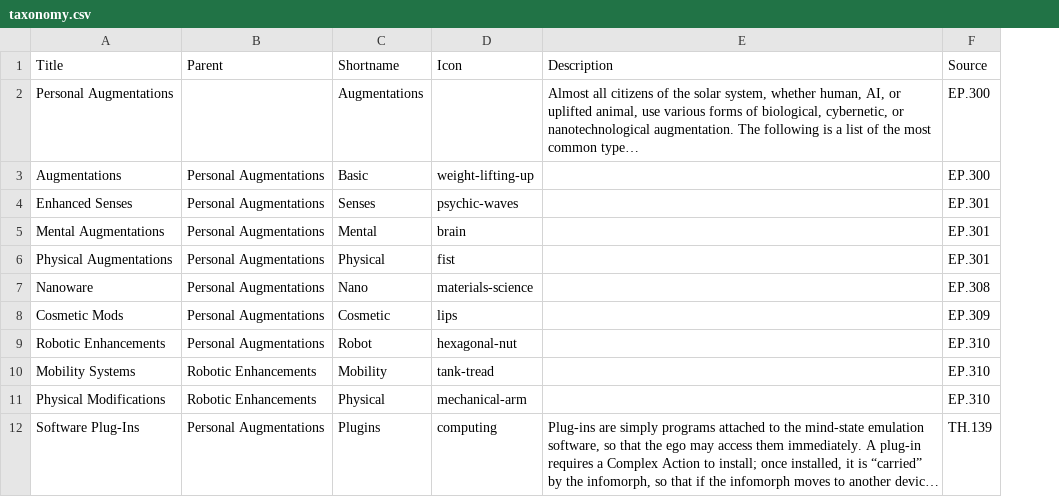
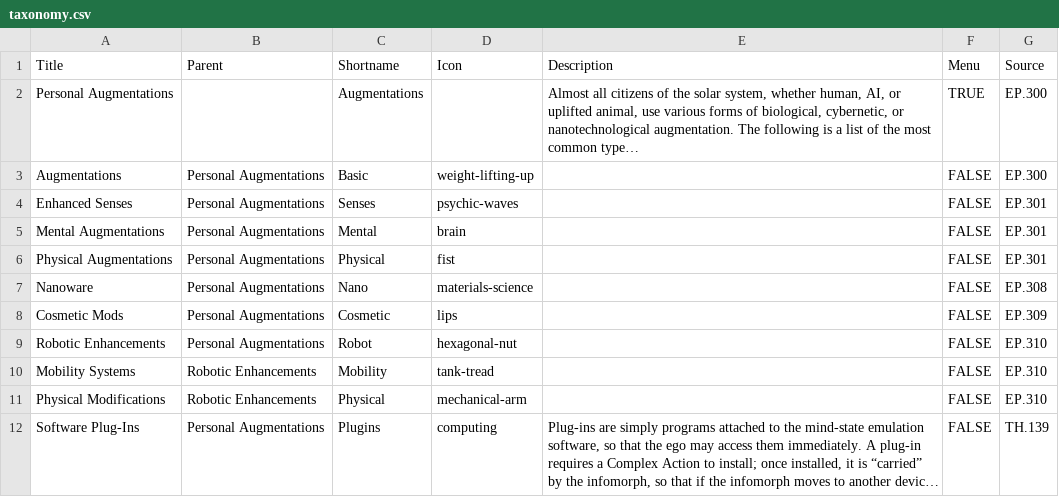
Before and after one commit to nerdhaus/eldrich, a CSV file: web/modules/custom/ep_import/gear/taxonomy.csv, drawn as a sheet; only a part is shown; long unchanged cells end in …; the diff names each change by its address in the sheet, - before the commit and + after, or states it on an @@ line.

Commit message:
Dynamic insertion of campaigns, featured gear types

```diff
--- a/web/modules/custom/ep_import/gear/taxonomy.csv
+++ b/web/modules/custom/ep_import/gear/taxonomy.csv
+column F (Menu), rows 2-12: TRUE | FALSE | FALSE | FALSE | FALSE | FALSE | FALSE | FALSE | FALSE | FALSE | FALSE
```
Also changed, not shown: 13 other files.
